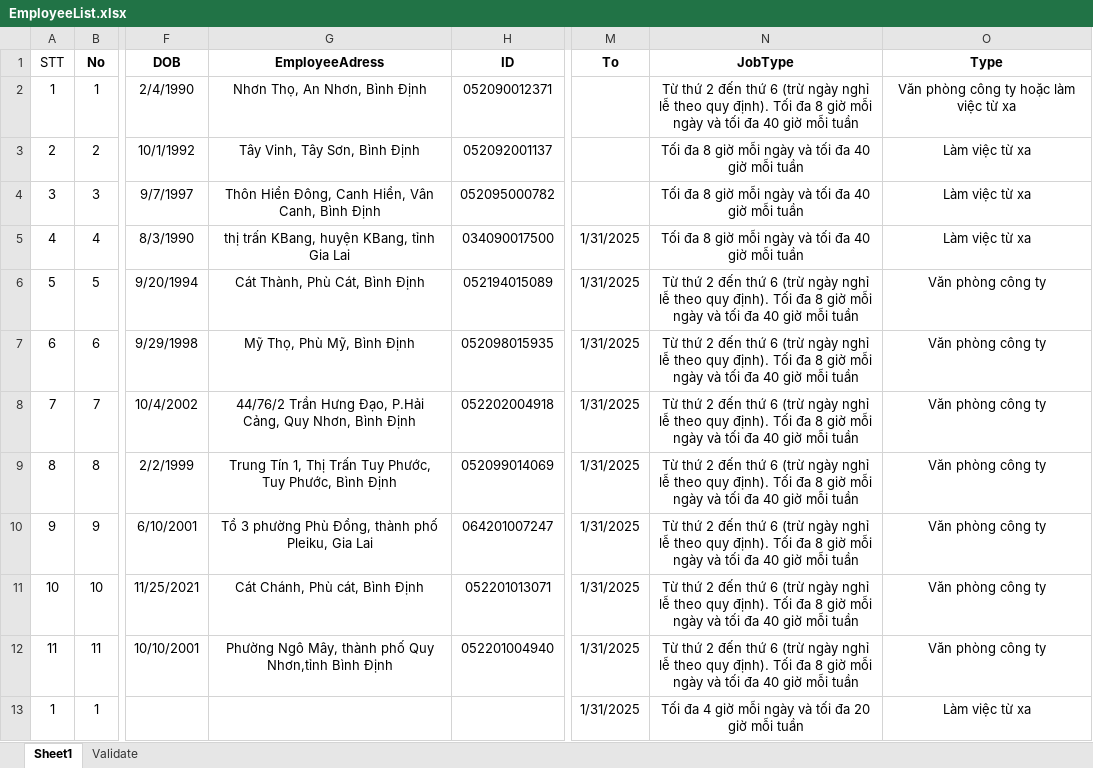
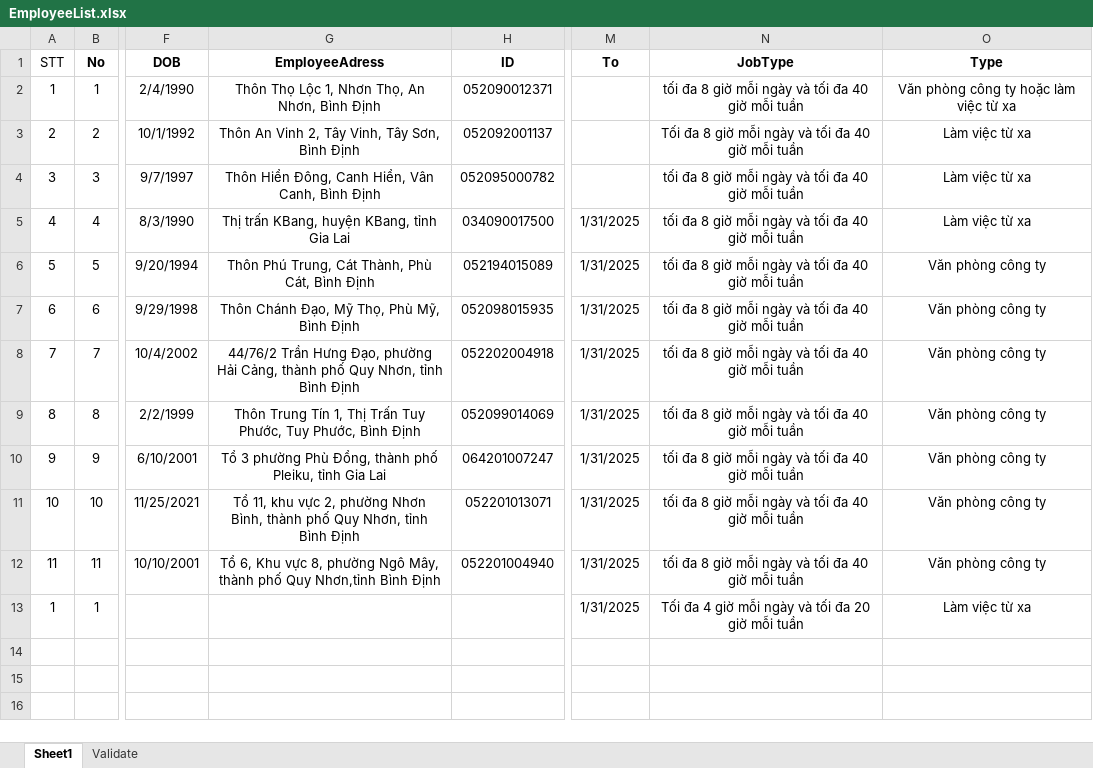
Before and after one commit to dailinharistqnu/xls2doc, an Excel workbook: src/template/EmployeeList.xlsx, sheet Sheet1, drawn as a sheet; only a part is shown, gaps mark what is left out; values as stored, in another font and other column widths than the file's, no borders; the diff names each change by its address in the sheet, - before the commit and + after, or states it on an @@ line.

Commit message:
change hop dong template

```diff
--- a/src/template/EmployeeList.xlsx (sheet Sheet1)
+++ b/src/template/EmployeeList.xlsx (sheet Sheet1)
-G2 (EmployeeAdress): Nhơn Thọ, An Nhơn, Bình Định
+G2 (EmployeeAdress): Thôn Thọ Lộc 1, Nhơn Thọ, An Nhơn, Bình Định
-N2 (JobType): Từ thứ 2 đến thứ 6 (trừ ngày nghỉ lễ theo quy định). Tối đa 8…
+N2 (JobType): tối đa 8…
-G3 (EmployeeAdress): Tây Vinh, Tây Sơn, Bình Định
+G3 (EmployeeAdress): Thôn An Vinh 2, Tây Vinh, Tây Sơn, Bình Định
-N4:N5 (JobType): Tối đa 8…
+N4:N5 (JobType): tối đa 8…
-G5 (EmployeeAdress): thị trấn KBang, huyện KBang, tỉnh Gia Lai
+G5 (EmployeeAdress): Thị trấn KBang, huyện KBang, tỉnh Gia Lai
-G6 (EmployeeAdress): Cát Thành, Phù Cát, Bình Định
+G6 (EmployeeAdress): Thôn Phú Trung, Cát Thành, Phù Cát, Bình Định
-N6:N12 (JobType): Từ thứ 2 đến thứ 6 (trừ ngày nghỉ lễ theo quy định). Tối đa 8…
+N6:N12 (JobType): tối đa 8…
-G7 (EmployeeAdress): Mỹ Thọ, Phù Mỹ, Bình Định
+G7 (EmployeeAdress): Thôn Chánh Đạo, Mỹ Thọ, Phù Mỹ, Bình Định
-G8 (EmployeeAdress): …Hưng Đạo, P.Hải Cảng, Quy Nhơn, Bình Định
+G8 (EmployeeAdress): …Hưng Đạo, phường Hải Cảng, thành phố Quy Nhơn, tỉnh Bình Định
-G9 (EmployeeAdress): Trung Tín…
+G9 (EmployeeAdress): Thôn Trung Tín…
-G10 (EmployeeAdress): …phố Pleiku, Gia Lai
+G10 (EmployeeAdress): …phố Pleiku, tỉnh Gia Lai
-G11 (EmployeeAdress): Cát Chánh, Phù cát, Bình Định
+G11 (EmployeeAdress): Tổ 11, khu vực 2, phường Nhơn Bình, thành phố Quy Nhơn, tỉnh Bình Định
-G12 (EmployeeAdress): Phường Ngô Mây,…
+G12 (EmployeeAdress): Tổ 6, Khu vực 8, phường Ngô Mây,…
```
Also changed, not shown: 37 other files.
